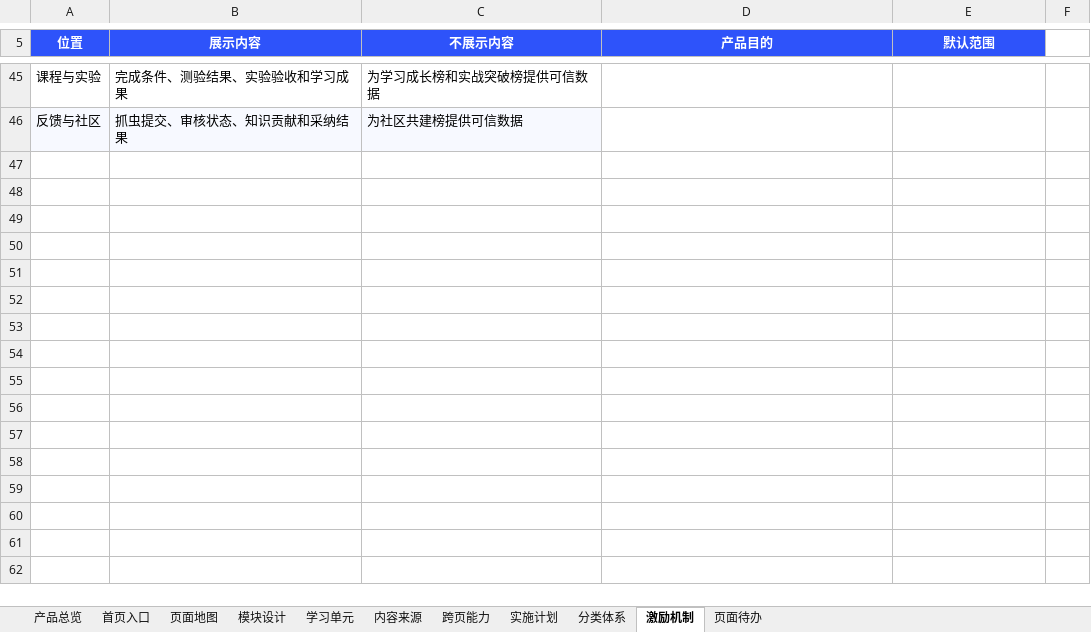
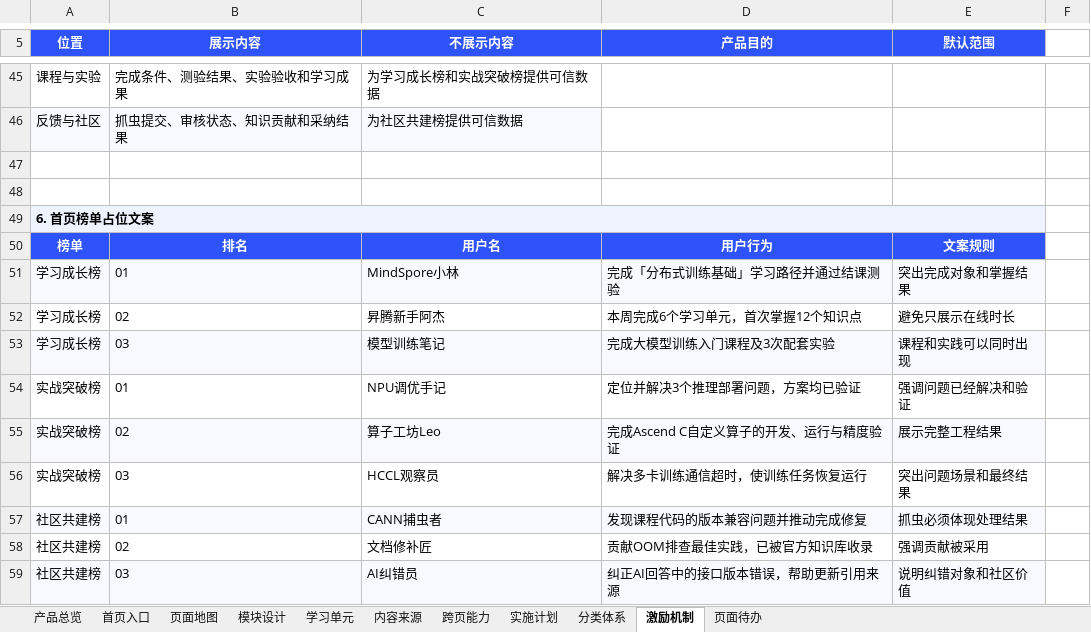
Before and after one commit to charlottezhuang97-jpg/ascend-learn-explore, an Excel workbook: outputs/product-structure-prd/开发者学习平台产品结构.xlsx, sheet 激励机制, drawn as a sheet; only a part is shown, gaps mark what is left out; values as stored, in another font and other column widths than the file's, no borders; the diff names each change by its address in the sheet, - before the commit and + after, or states it on an @@ line.

Commit message:
docs: add leaderboard placeholder copy

```diff
--- a/outputs/product-structure-prd/开发者学习平台产品结构.xlsx (sheet 激励机制)
+++ b/outputs/product-structure-prd/开发者学习平台产品结构.xlsx (sheet 激励机制)
+row 47: (empty)
+row 48: (empty)
+row 49: 6. 首页榜单占位文案
+row 50: 榜单 | 排名 | 用户名 | 用户行为 | 文案规则
+row 51: 学习成长榜 | 01 | MindSpore小林 | 完成「分布式训练基础」学习路径并通过结课测验 | 突出完成对象和掌握结果
+row 52: 学习成长榜 | 02 | 昇腾新手阿杰 | 本周完成6个学习单元，首次掌握12个知识点 | 避免只展示在线时长
+row 53: 学习成长榜 | 03 | 模型训练笔记 | 完成大模型训练入门课程及3次配套实验 | 课程和实践可以同时出现
+row 54: 实战突破榜 | 01 | NPU调优手记 | 定位并解决3个推理部署问题，方案均已验证 | 强调问题已经解决和验证
+row 55: 实战突破榜 | 02 | 算子工坊Leo | 完成Ascend C自定义算子的开发、运行与精度验证 | 展示完整工程结果
+row 56: 实战突破榜 | 03 | HCCL观察员 | 解决多卡训练通信超时，使训练任务恢复运行 | 突出问题场景和最终结果
+row 57: 社区共建榜 | 01 | CANN捕虫者 | 发现课程代码的版本兼容问题并推动完成修复 | 抓虫必须体现处理结果
+row 58: 社区共建榜 | 02 | 文档修补匠 | 贡献OOM排查最佳实践，已被官方知识库收录 | 强调贡献被采用
+row 59: 社区共建榜 | 03 | AI纠错员 | 纠正AI回答中的接口版本错误，帮助更新引用来源 | 说明纠错对象和社区价值
```
Also changed, not shown: sheet 页面待办.
